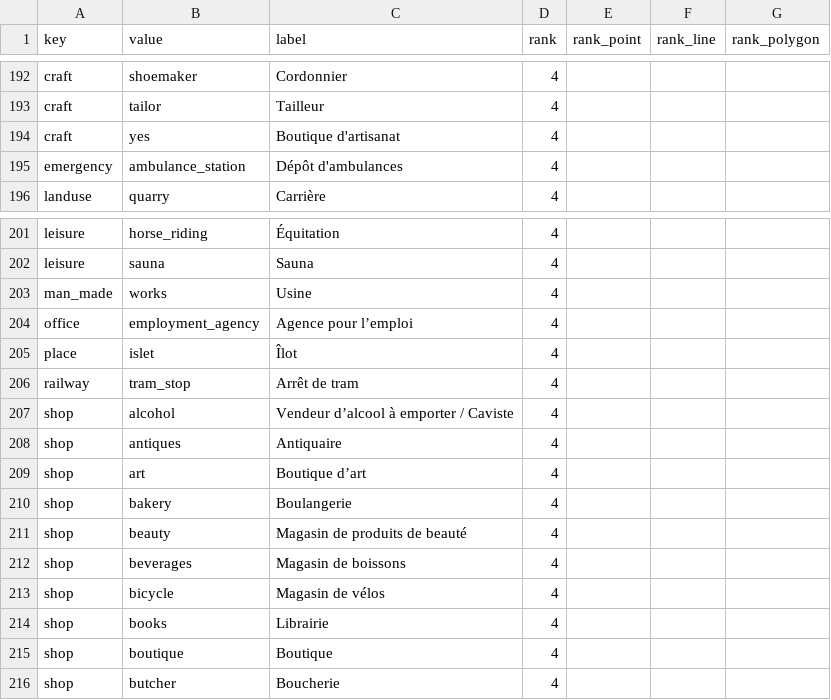
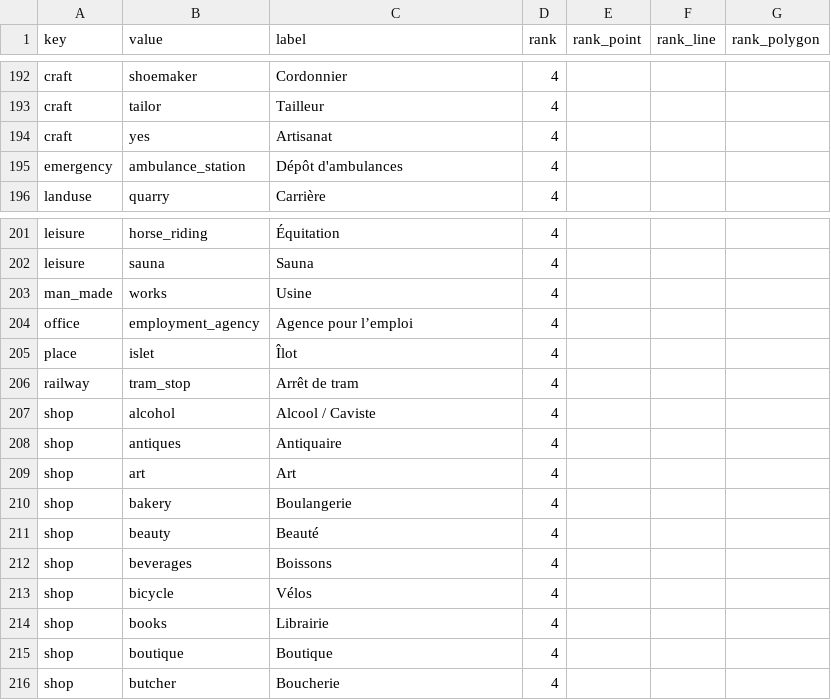
Before and after one commit to osm-fr/osmpoi4addok, a CSV file: poi.csv, drawn as a sheet; only a part is shown, gaps mark what is left out; the diff covers the shown part only.

Commit message:
Magasin, Boutique -> rm

```diff
--- a/poi.csv
+++ b/poi.csv
@@ -193,3 +193,3 @@ craft,shoemaker, Cordonnier,4,,,
 craft,tailor, Tailleur,4,,,
-craft,yes, Boutique d'artisanat,4,,,
+craft,yes, Artisanat,4,,,
 emergency,ambulance_station, Dépôt d'ambulances,4,,,
@@ -206,9 +206,9 @@ place,islet, Îlot,4,,,
 railway,tram_stop, Arrêt de tram,4,,,
-shop,alcohol, Vendeur d’alcool à emporter / Caviste,4,,,
+shop,alcohol, Alcool / Caviste,4,,,
 shop,antiques, Antiquaire,4,,,
-shop,art, Boutique d’art,4,,,
+shop,art, Art,4,,,
 shop,bakery, Boulangerie,4,,,
-shop,beauty, Magasin de produits de beauté,4,,,
-shop,beverages, Magasin de boissons,4,,,
-shop,bicycle, Magasin de vélos,4,,,
+shop,beauty, Beauté,4,,,
+shop,beverages, Boissons,4,,,
+shop,bicycle, Vélos,4,,,
 shop,books, Librairie,4,,,
```
Also changed, not shown: 28 edited cells elsewhere in this file.
